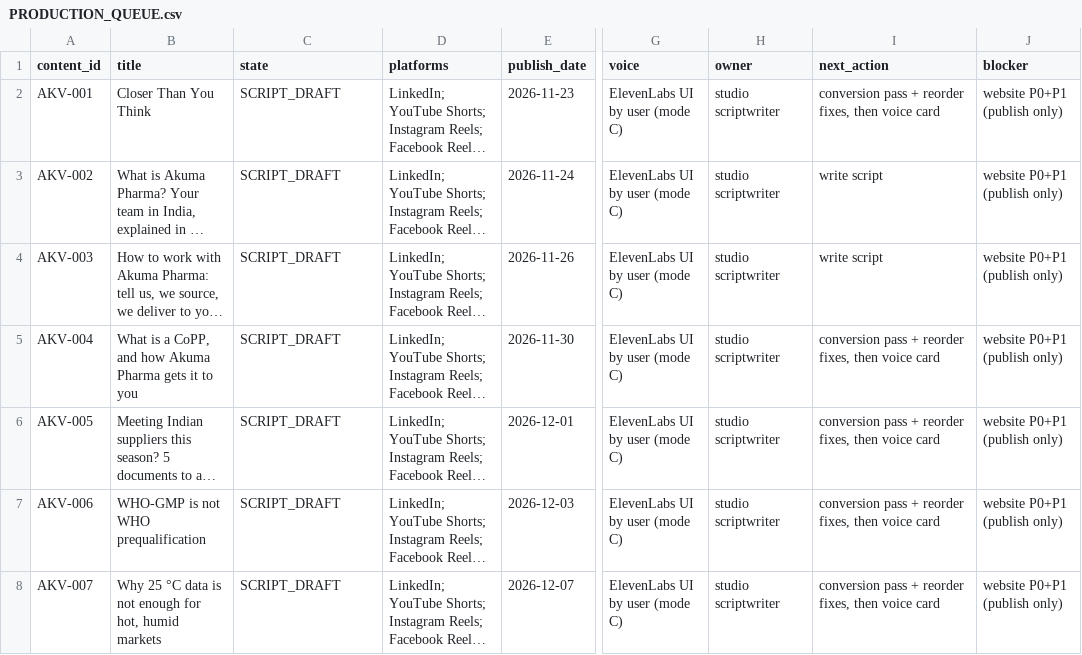
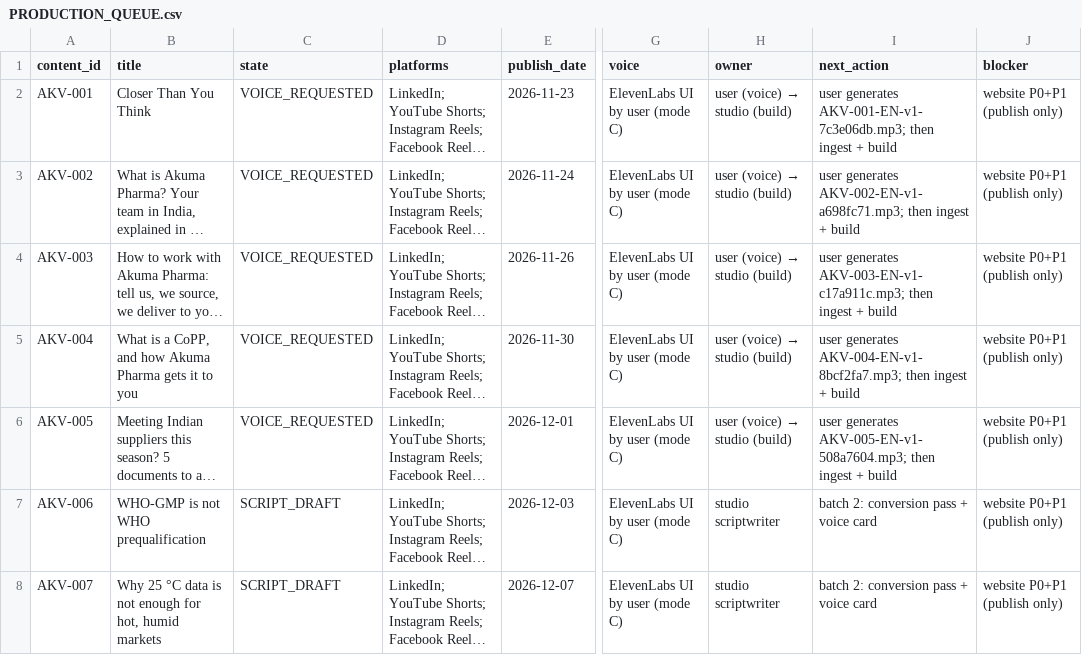
Before and after one commit to DRDGB/motion-marketing-studio, a CSV file: clients/akuma-pharma/PRODUCTION_QUEUE.csv, drawn as a sheet; only a part is shown, gaps mark what is left out; long unchanged cells end in …; the diff names each change by its address in the sheet, - before the commit and + after, or states it on an @@ line.

```diff
--- a/clients/akuma-pharma/PRODUCTION_QUEUE.csv
+++ b/clients/akuma-pharma/PRODUCTION_QUEUE.csv
-C2:C6 (state): SCRIPT_DRAFT
+C2:C6 (state): VOICE_REQUESTED
@@ H2:H6 (owner): studio scriptwriter → user (voice) → studio (build) @@
-I2 (next_action): conversion pass + reorder fixes, then voice card
+I2 (next_action): user generates AKV-001-EN-v1-7c3e06db.mp3; then ingest + build
-I3 (next_action): write script
+I3 (next_action): user generates AKV-002-EN-v1-a698fc71.mp3; then ingest + build
-I4 (next_action): write script
+I4 (next_action): user generates AKV-003-EN-v1-c17a911c.mp3; then ingest + build
-I5 (next_action): conversion pass + reorder fixes, then voice card
+I5 (next_action): user generates AKV-004-EN-v1-8bcf2fa7.mp3; then ingest + build
-I6 (next_action): conversion pass + reorder fixes, then voice card
+I6 (next_action): user generates AKV-005-EN-v1-508a7604.mp3; then ingest + build
-I7:I8 (next_action): conversion pass + reorder fixes, then voice card
+I7:I8 (next_action): batch 2: conversion pass + voice card
```
Also changed, not shown: 9 other files.
